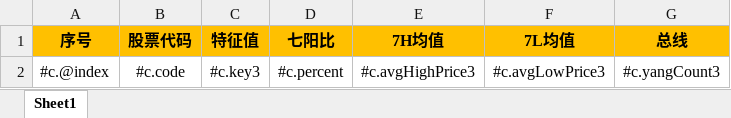
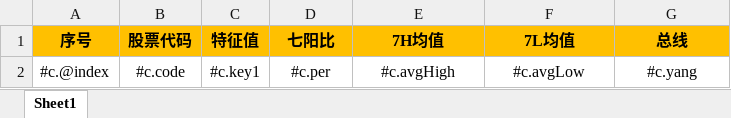
Before and after one commit to miles801/stocks, an Excel workbook: lrsoft-stock/src/main/resources/export_stockDayResult3.xlsx, sheet Sheet1, drawn as a sheet; values as stored, in another font and other column widths than the file's, no borders; the diff names each change by its address in the sheet, - before the commit and + after, or states it on an @@ line.

```diff
--- a/lrsoft-stock/src/main/resources/export_stockDayResult3.xlsx (sheet Sheet1)
+++ b/lrsoft-stock/src/main/resources/export_stockDayResult3.xlsx (sheet Sheet1)
-C2 (特征值): #c.key3
+C2 (特征值): #c.key1
-D2 (七阳比): #c.percent
+D2 (七阳比): #c.per
-E2 (7H均值): #c.avgHighPrice3
+E2 (7H均值): #c.avgHigh
-F2 (7L均值): #c.avgLowPrice3
+F2 (7L均值): #c.avgLow
-G2 (总线): #c.yangCount3
+G2 (总线): #c.yang
```
Also changed, not shown: lrsoft-stock/src/main/resources/export_stockDayResult.xlsx, 18 other files.
